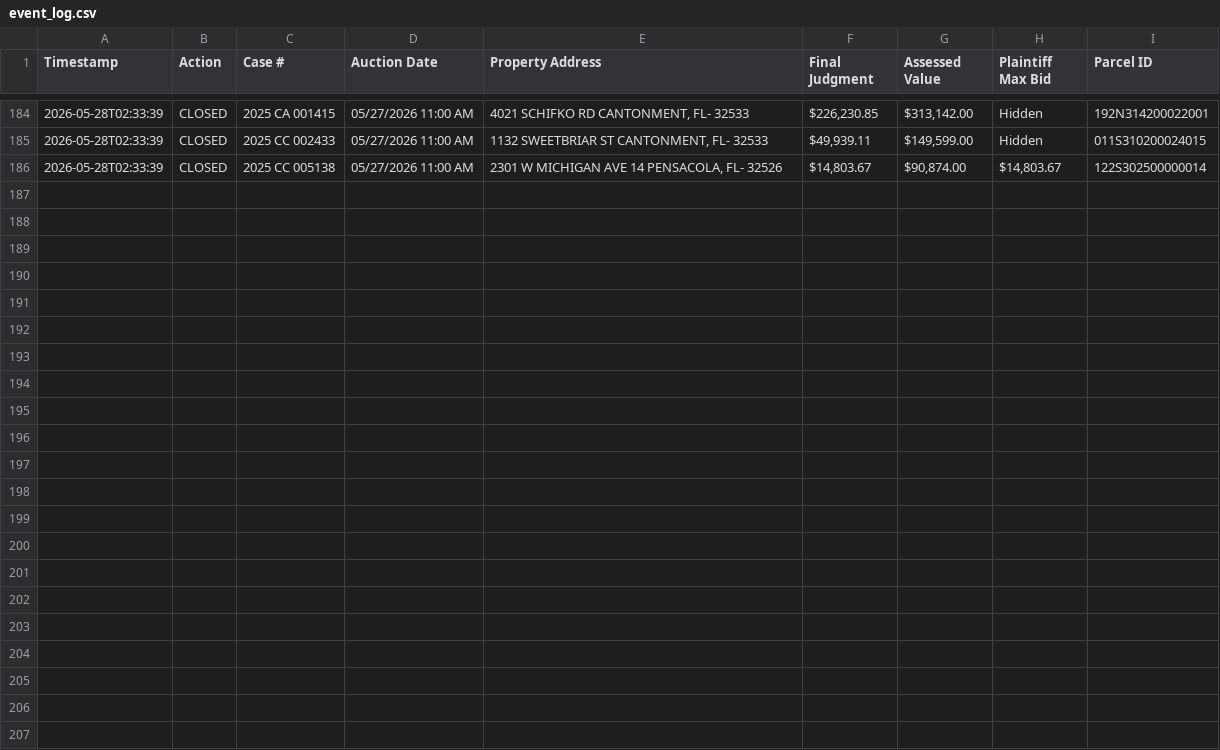
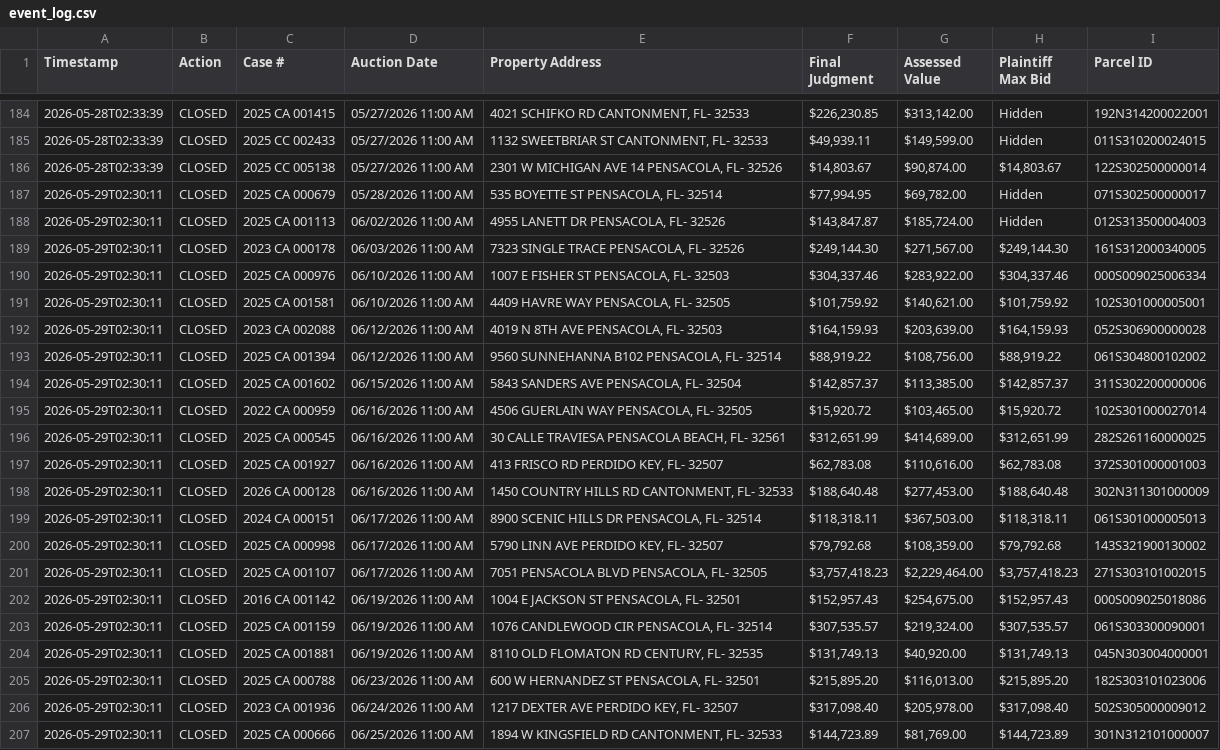
Before and after one commit to figlesias7/realforeclose-escambia, a CSV file: data/event_log.csv, drawn as a sheet; only a part is shown, gaps mark what is left out; the diff names each change by its address in the sheet, - before the commit and + after, or states it on an @@ line.

```diff
--- a/data/event_log.csv
+++ b/data/event_log.csv
+row 187: 2026-05-29T02:30:11 | CLOSED | 2025 CA 000679 | 05/28/2026 11:00 AM | 535 BOYETTE ST PENSACOLA, FL- 32514 | $77,994.95 | $69,782.00 | Hidden | 071S302500000017
+row 188: 2026-05-29T02:30:11 | CLOSED | 2025 CA 001113 | 06/02/2026 11:00 AM | 4955 LANETT DR PENSACOLA, FL- 32526 | $143,847.87 | $185,724.00 | Hidden | 012S313500004003
+row 189: 2026-05-29T02:30:11 | CLOSED | 2023 CA 000178 | 06/03/2026 11:00 AM | 7323 SINGLE TRACE PENSACOLA, FL- 32526 | $249,144.30 | $271,567.00 | $249,144.30 | 161S312000340005
+row 190: 2026-05-29T02:30:11 | CLOSED | 2025 CA 000976 | 06/10/2026 11:00 AM | 1007 E FISHER ST PENSACOLA, FL- 32503 | $304,337.46 | $283,922.00 | $304,337.46 | 000S009025006334
+row 191: 2026-05-29T02:30:11 | CLOSED | 2025 CA 001581 | 06/10/2026 11:00 AM | 4409 HAVRE WAY PENSACOLA, FL- 32505 | $101,759.92 | $140,621.00 | $101,759.92 | 102S301000005001
+row 192: 2026-05-29T02:30:11 | CLOSED | 2023 CA 002088 | 06/12/2026 11:00 AM | 4019 N 8TH AVE PENSACOLA, FL- 32503 | $164,159.93 | $203,639.00 | $164,159.93 | 052S306900000028
+row 193: 2026-05-29T02:30:11 | CLOSED | 2025 CA 001394 | 06/12/2026 11:00 AM | 9560 SUNNEHANNA B102 PENSACOLA, FL- 32514 | $88,919.22 | $108,756.00 | $88,919.22 | 061S304800102002
+row 194: 2026-05-29T02:30:11 | CLOSED | 2025 CA 001602 | 06/15/2026 11:00 AM | 5843 SANDERS AVE PENSACOLA, FL- 32504 | $142,857.37 | $113,385.00 | $142,857.37 | 311S302200000006
+row 195: 2026-05-29T02:30:11 | CLOSED | 2022 CA 000959 | 06/16/2026 11:00 AM | 4506 GUERLAIN WAY PENSACOLA, FL- 32505 | $15,920.72 | $103,465.00 | $15,920.72 | 102S301000027014
+row 196: 2026-05-29T02:30:11 | CLOSED | 2025 CA 000545 | 06/16/2026 11:00 AM | 30 CALLE TRAVIESA PENSACOLA BEACH, FL- 32561 | $312,651.99 | $414,689.00 | $312,651.99 | 282S261160000025
+row 197: 2026-05-29T02:30:11 | CLOSED | 2025 CA 001927 | 06/16/2026 11:00 AM | 413 FRISCO RD PERDIDO KEY, FL- 32507 | $62,783.08 | $110,616.00 | $62,783.08 | 372S301000001003
+row 198: 2026-05-29T02:30:11 | CLOSED | 2026 CA 000128 | 06/16/2026 11:00 AM | 1450 COUNTRY HILLS RD CANTONMENT, FL- 32533 | $188,640.48 | $277,453.00 | $188,640.48 | 302N311301000009
+row 199: 2026-05-29T02:30:11 | CLOSED | 2024 CA 000151 | 06/17/2026 11:00 AM | 8900 SCENIC HILLS DR PENSACOLA, FL- 32514 | $118,318.11 | $367,503.00 | $118,318.11 | 061S301000005013
+row 200: 2026-05-29T02:30:11 | CLOSED | 2025 CA 000998 | 06/17/2026 11:00 AM | 5790 LINN AVE PERDIDO KEY, FL- 32507 | $79,792.68 | $108,359.00 | $79,792.68 | 143S321900130002
+row 201: 2026-05-29T02:30:11 | CLOSED | 2025 CA 001107 | 06/17/2026 11:00 AM | 7051 PENSACOLA BLVD PENSACOLA, FL- 32505 | $3,757,418.23 | $2,229,464.00 | $3,757,418.23 | 271S303101002015
+row 202: 2026-05-29T02:30:11 | CLOSED | 2016 CA 001142 | 06/19/2026 11:00 AM | 1004 E JACKSON ST PENSACOLA, FL- 32501 | $152,957.43 | $254,675.00 | $152,957.43 | 000S009025018086
+row 203: 2026-05-29T02:30:11 | CLOSED | 2025 CA 001159 | 06/19/2026 11:00 AM | 1076 CANDLEWOOD CIR PENSACOLA, FL- 32514 | $307,535.57 | $219,324.00 | $307,535.57 | 061S303300090001
+row 204: 2026-05-29T02:30:11 | CLOSED | 2025 CA 001881 | 06/19/2026 11:00 AM | 8110 OLD FLOMATON RD CENTURY, FL- 32535 | $131,749.13 | $40,920.00 | $131,749.13 | 045N303004000001
+row 205: 2026-05-29T02:30:11 | CLOSED | 2025 CA 000788 | 06/23/2026 11:00 AM | 600 W HERNANDEZ ST PENSACOLA, FL- 32501 | $215,895.20 | $116,013.00 | $215,895.20 | 182S303101023006
+row 206: 2026-05-29T02:30:11 | CLOSED | 2023 CA 001936 | 06/24/2026 11:00 AM | 1217 DEXTER AVE PERDIDO KEY, FL- 32507 | $317,098.40 | $205,978.00 | $317,098.40 | 502S305000009012
+row 207: 2026-05-29T02:30:11 | CLOSED | 2025 CA 000666 | 06/25/2026 11:00 AM | 1894 W KINGSFIELD RD CANTONMENT, FL- 32533 | $144,723.89 | $81,769.00 | $144,723.89 | 301N312101000007
```
Also changed, not shown: 3 other files.
